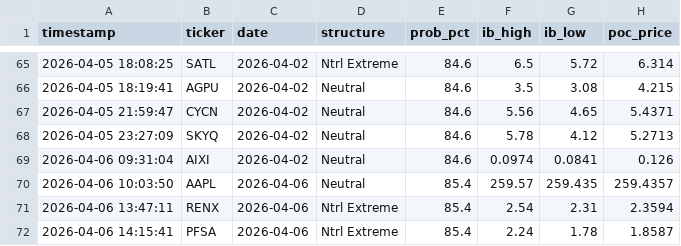
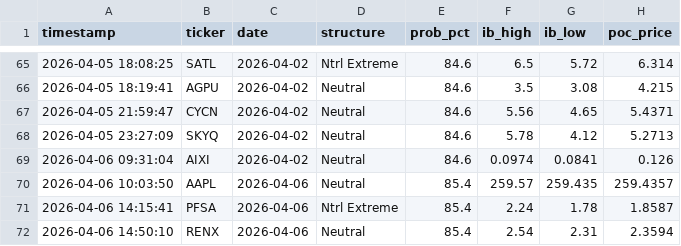
Before and after one commit to rickeybev3-afk/edgeiq, a CSV file: high_conviction_log.csv, drawn as a sheet; only a part is shown, gaps mark what is left out.

```diff
--- a/high_conviction_log.csv
+++ b/high_conviction_log.csv
@@ -70,3 +70,3 @@ timestamp,ticker,date,structure,prob_pct,ib_high,ib_low,poc_price
 2026-04-06 10:03:50,AAPL,2026-04-06,Neutral,85.4,259.57,259.435,259.4357
-2026-04-06 13:47:11,RENX,2026-04-06,Ntrl Extreme,85.4,2.54,2.31,2.3594
 2026-04-06 14:15:41,PFSA,2026-04-06,Ntrl Extreme,85.4,2.24,1.78,1.8587
+2026-04-06 14:50:10,RENX,2026-04-06,Neutral,85.4,2.54,2.31,2.3594
```
